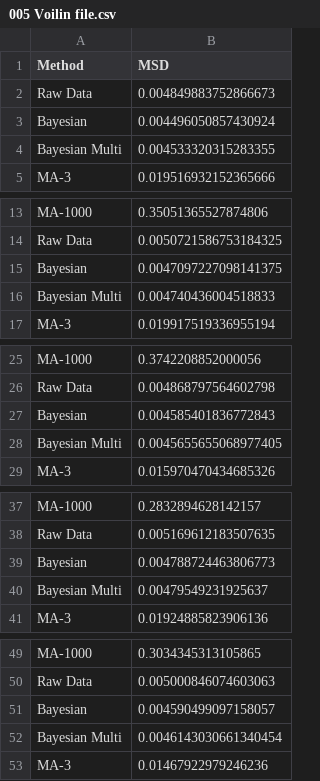
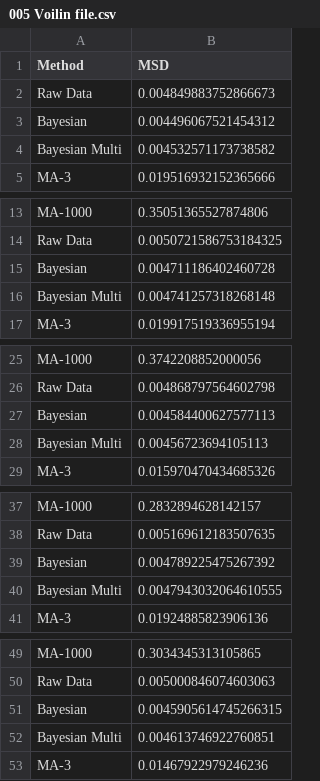
Before and after one commit to VishvasRanjan/OU-Process-Pipeline, a CSV file: 005 Voilin file.csv, drawn as a sheet; only a part is shown, gaps mark what is left out; the diff covers the shown part only.

```diff
--- a/005 Voilin file.csv
+++ b/005 Voilin file.csv
@@ -2,4 +2,4 @@ Method,MSD
 Raw Data,0.004849883752866673
-Bayesian,0.004496050857430924
-Bayesian Multi,0.004533320315283355
+Bayesian,0.004496067521454312
+Bayesian Multi,0.004532571173738582
 MA-3,0.019516932152365666
@@ -14,4 +14,4 @@ MA-1000,0.35051365527874806
 Raw Data,0.0050721586753184325
-Bayesian,0.0047097227098141375
-Bayesian Multi,0.004740436004518833
+Bayesian,0.004711186402460728
+Bayesian Multi,0.004741257318268148
 MA-3,0.019917519336955194
@@ -26,4 +26,4 @@ MA-1000,0.3742208852000056
 Raw Data,0.004868797564602798
-Bayesian,0.004585401836772843
-Bayesian Multi,0.0045655655068977405
+Bayesian,0.004584400627577113
+Bayesian Multi,0.00456723694105113
 MA-3,0.015970470434685326
@@ -38,4 +38,4 @@ MA-1000,0.2832894628142157
 Raw Data,0.005169612183507635
-Bayesian,0.004788724463806773
-Bayesian Multi,0.00479549231925637
+Bayesian,0.004789225475267392
+Bayesian Multi,0.0047943032064610555
 MA-3,0.01924885823906136
@@ -50,4 +50,4 @@ MA-1000,0.3034345313105865
 Raw Data,0.005000846074603063
-Bayesian,0.004590499097158057
-Bayesian Multi,0.0046143030661340454
+Bayesian,0.0045905614745266315
+Bayesian Multi,0.004613746922760851
 MA-3,0.01467922979246236
```
Also changed, not shown: 10 edited cells elsewhere in this file, 02 Voilin file.csv, 4 other files.
